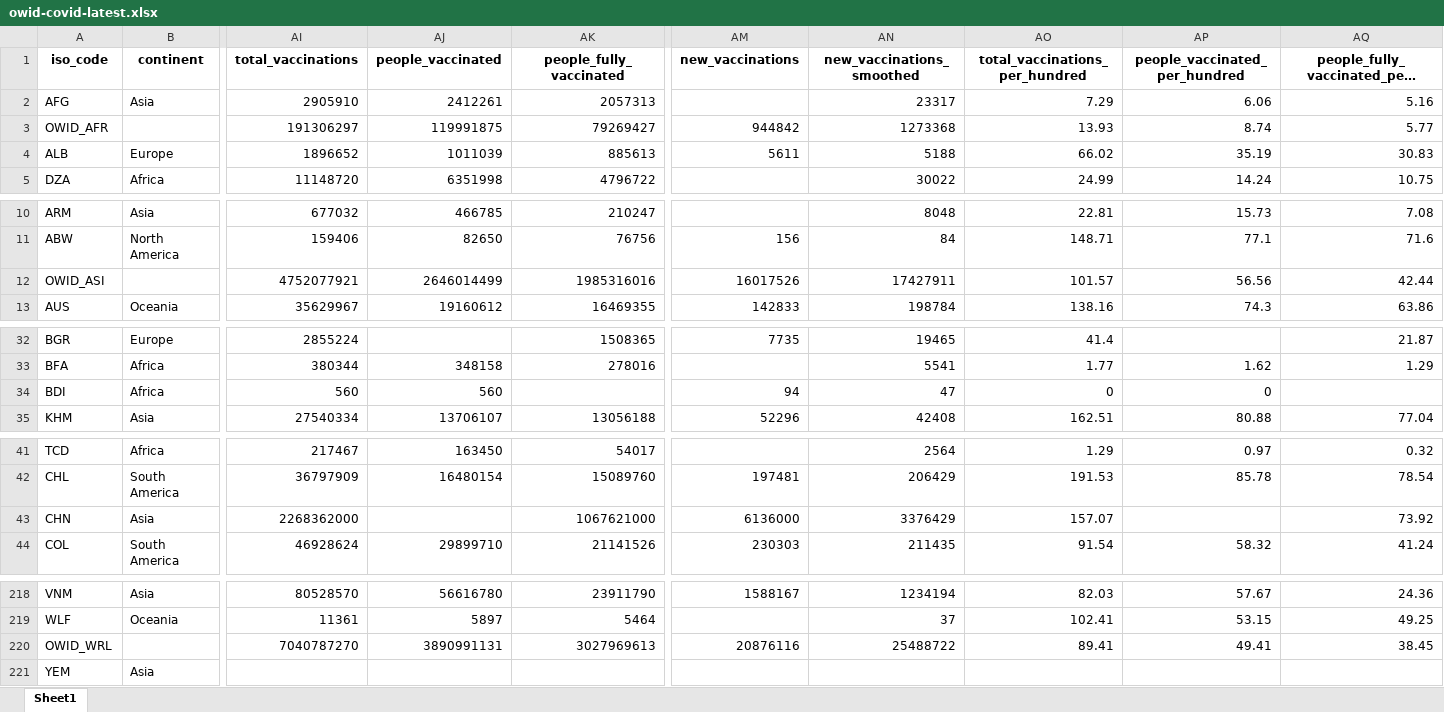
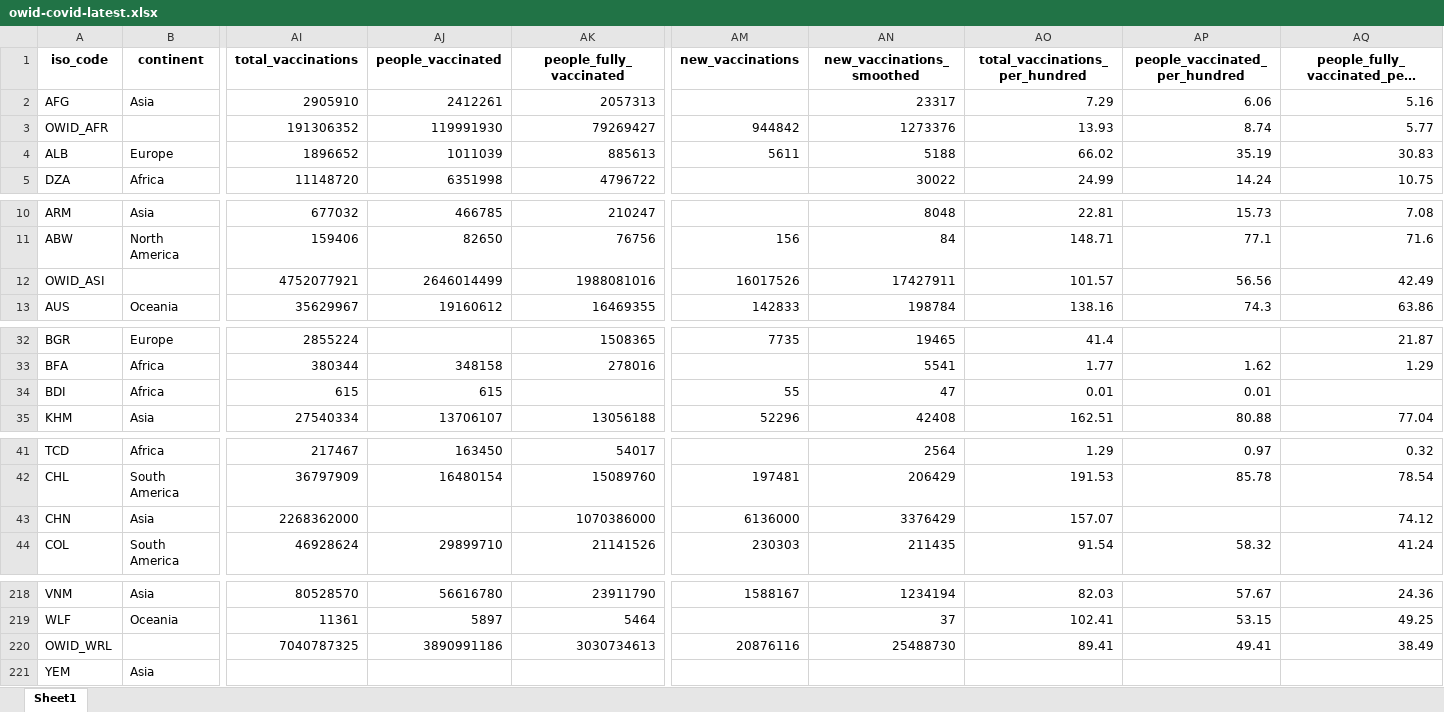
Before and after one commit to upamapsb/Upama, an Excel workbook: public/data/latest/owid-covid-latest.xlsx, sheet Sheet1, drawn as a sheet; only a part is shown, gaps mark what is left out; long unchanged cells end in …; values as stored, in another font and other column widths than the file's, no borders; the diff names each change by its address in the sheet, - before the commit and + after, or states it on an @@ line.

Commit message:
data(vax): update

```diff
--- a/public/data/latest/owid-covid-latest.xlsx (sheet Sheet1)
+++ b/public/data/latest/owid-covid-latest.xlsx (sheet Sheet1)
-AI3 (total_vaccinations): 191306297
+AI3 (total_vaccinations): 191306352
-AJ3 (people_vaccinated): 119991875
+AJ3 (people_vaccinated): 119991930
-AN3 (new_vaccinations_smoothed): 1273368
+AN3 (new_vaccinations_smoothed): 1273376
-AK12 (people_fully_vaccinated): 1985316016
+AK12 (people_fully_vaccinated): 1988081016
-AQ12: 42.44
+AQ12: 42.49
-AI34 (total_vaccinations): 560
+AI34 (total_vaccinations): 615
-AJ34 (people_vaccinated): 560
+AJ34 (people_vaccinated): 615
-AM34 (new_vaccinations): 94
+AM34 (new_vaccinations): 55
-AO34 (total_vaccinations_per_hundred): 0
+AO34 (total_vaccinations_per_hundred): 0.01
-AP34 (people_vaccinated_per_hundred): 0
+AP34 (people_vaccinated_per_hundred): 0.01
-AK43 (people_fully_vaccinated): 1067621000
+AK43 (people_fully_vaccinated): 1070386000
-AQ43: 73.92
+AQ43: 74.12
-AI220 (total_vaccinations): 7040787270
+AI220 (total_vaccinations): 7040787325
-AJ220 (people_vaccinated): 3890991131
+AJ220 (people_vaccinated): 3890991186
-AK220 (people_fully_vaccinated): 3027969613
+AK220 (people_fully_vaccinated): 3030734613
-AN220 (new_vaccinations_smoothed): 25488722
+AN220 (new_vaccinations_smoothed): 25488730
-AQ220: 38.45
+AQ220: 38.49
```
Also changed, not shown: 25 other files.
